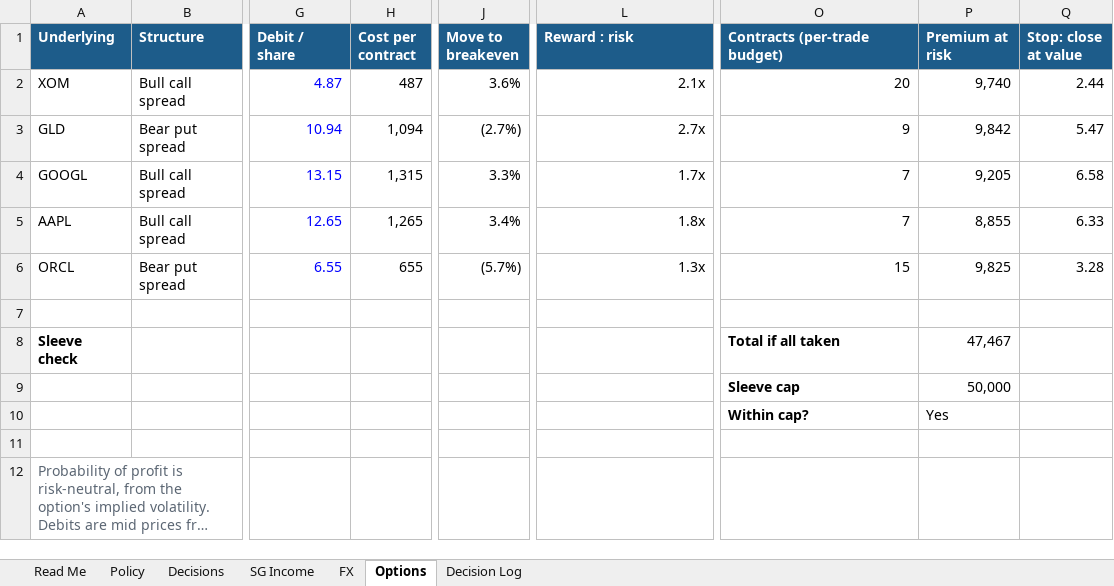
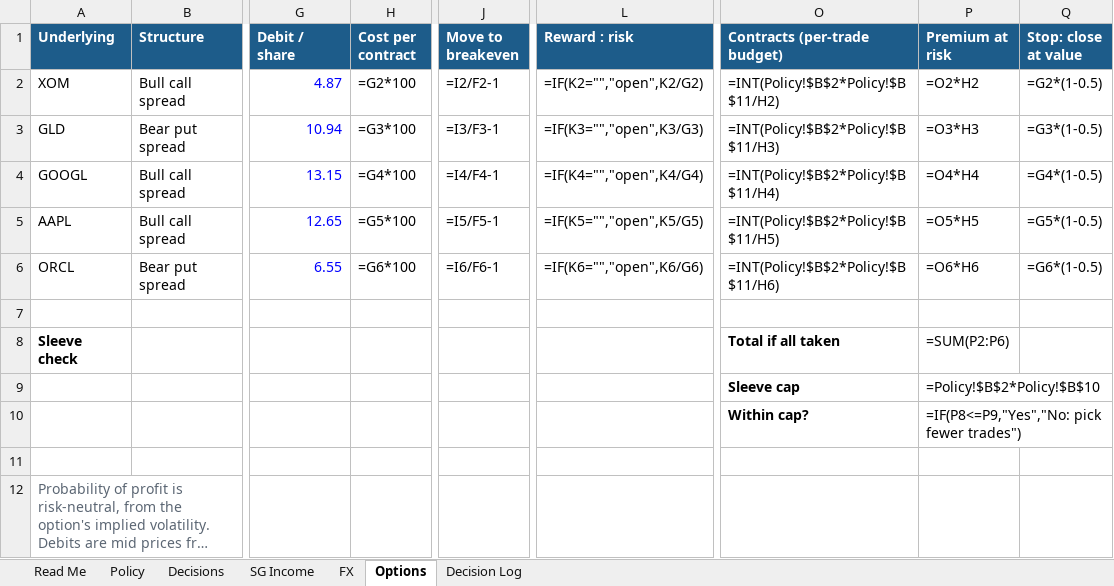
Before and after one commit to dickenschui/global-investment-analysis, an Excel workbook: reports/2026-10-11/decision-book.xlsx, sheet Options, drawn as a sheet; only a part is shown, gaps mark what is left out; long unchanged cells end in …; values as stored, in another font and other column widths than the file's, no borders; formulas without a stored value are shown as written; the diff names each change by its address in the sheet, - before the commit and + after, or states it on an @@ line.

```diff
--- a/reports/2026-10-11/decision-book.xlsx (sheet Options)
+++ b/reports/2026-10-11/decision-book.xlsx (sheet Options)
-H2 (Cost per contract): 487
+H2 (Cost per contract): =G2*100
-J2 (Move to breakeven): 3.6%
+J2 (Move to breakeven): =I2/F2-1
-L2 (Reward : risk): 2.1x
+L2 (Reward : risk): =IF(K2="","open",K2/G2)
-O2 (Contracts (per-trade budget)): 20
+O2 (Contracts (per-trade budget)): =INT(Policy!$B$2*Policy!$B$11/H2)
-P2 (Premium at risk): 9,740
+P2 (Premium at risk): =O2*H2
-Q2 (Stop: close at value): 2.44
+Q2 (Stop: close at value): =G2*(1-0.5)
-H3 (Cost per contract): 1,094
+H3 (Cost per contract): =G3*100
-J3 (Move to breakeven): (2.7%)
+J3 (Move to breakeven): =I3/F3-1
-L3 (Reward : risk): 2.7x
+L3 (Reward : risk): =IF(K3="","open",K3/G3)
-O3 (Contracts (per-trade budget)): 9
+O3 (Contracts (per-trade budget)): =INT(Policy!$B$2*Policy!$B$11/H3)
-P3 (Premium at risk): 9,842
+P3 (Premium at risk): =O3*H3
-Q3 (Stop: close at value): 5.47
+Q3 (Stop: close at value): =G3*(1-0.5)
-H4 (Cost per contract): 1,315
+H4 (Cost per contract): =G4*100
-J4 (Move to breakeven): 3.3%
+J4 (Move to breakeven): =I4/F4-1
-L4 (Reward : risk): 1.7x
+L4 (Reward : risk): =IF(K4="","open",K4/G4)
-O4 (Contracts (per-trade budget)): 7
+O4 (Contracts (per-trade budget)): =INT(Policy!$B$2*Policy!$B$11/H4)
-P4 (Premium at risk): 9,205
+P4 (Premium at risk): =O4*H4
-Q4 (Stop: close at value): 6.58
+Q4 (Stop: close at value): =G4*(1-0.5)
-H5 (Cost per contract): 1,265
+H5 (Cost per contract): =G5*100
-J5 (Move to breakeven): 3.4%
+J5 (Move to breakeven): =I5/F5-1
-L5 (Reward : risk): 1.8x
+L5 (Reward : risk): =IF(K5="","open",K5/G5)
-O5 (Contracts (per-trade budget)): 7
+O5 (Contracts (per-trade budget)): =INT(Policy!$B$2*Policy!$B$11/H5)
-P5 (Premium at risk): 8,855
+P5 (Premium at risk): =O5*H5
-Q5 (Stop: close at value): 6.33
+Q5 (Stop: close at value): =G5*(1-0.5)
-H6 (Cost per contract): 655
+H6 (Cost per contract): =G6*100
-J6 (Move to breakeven): (5.7%)
+J6 (Move to breakeven): =I6/F6-1
-L6 (Reward : risk): 1.3x
+L6 (Reward : risk): =IF(K6="","open",K6/G6)
-O6 (Contracts (per-trade budget)): 15
+O6 (Contracts (per-trade budget)): =INT(Policy!$B$2*Policy!$B$11/H6)
-P6 (Premium at risk): 9,825
+P6 (Premium at risk): =O6*H6
-Q6 (Stop: close at value): 3.28
+Q6 (Stop: close at value): =G6*(1-0.5)
-P8 (Premium at risk): 47,467
+P8 (Premium at risk): =SUM(P2:P6)
-P9 (Premium at risk): 50,000
+P9 (Premium at risk): =Policy!$B$2*Policy!$B$10
-P10 (Premium at risk): Yes
+P10 (Premium at risk): =IF(P8<=P9,"Yes","No: pick fewer trades")
```
Also changed, not shown: sheet Decisions, sheet SG Income, charts or pictures, 33 other files.
